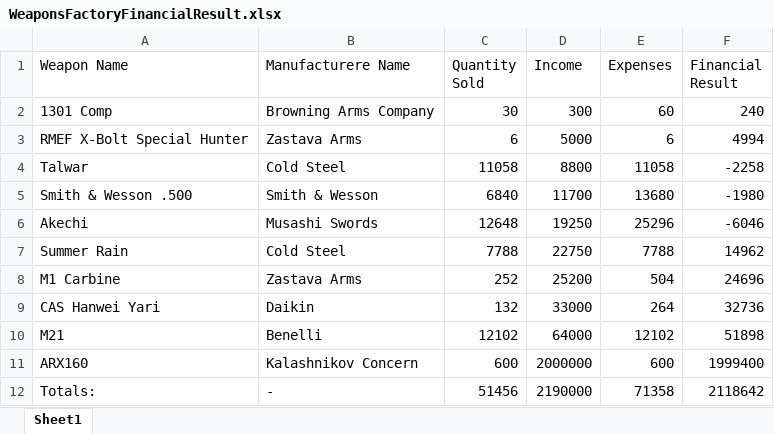
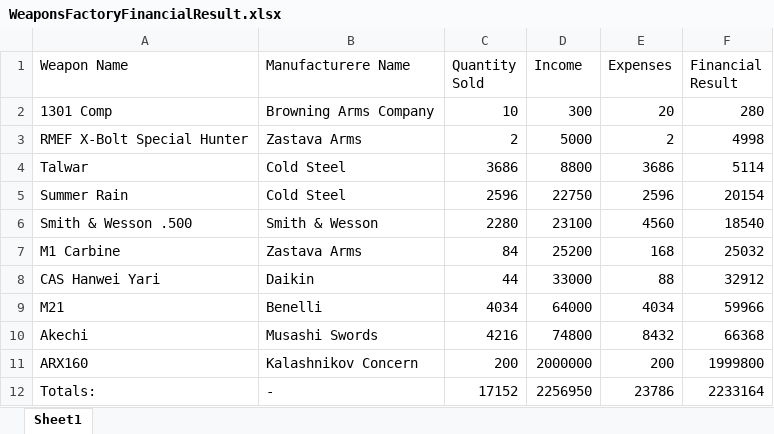
Before and after one commit to Team-Roc/WeaponsFactory, an Excel workbook: Weapons Factory - The Project/Reports/Excel/WeaponsFactoryFinancialResult.xlsx, sheet Sheet1, drawn as a sheet; values as stored, in another font and other column widths than the file's, no borders; table styles not drawn; removed rows and columns are numbered as before the commit, all else as after; the diff names each change by its address in the sheet, - before the commit and + after, or states it on an @@ line.

Commit message:
Generate Xml Report
https://github.com/Team-Roc/WeaponsFactory/issues/3

```diff
--- a/Weapons Factory - The Project/Reports/Excel/WeaponsFactoryFinancialResult.xlsx (sheet Sheet1)
+++ b/Weapons Factory - The Project/Reports/Excel/WeaponsFactoryFinancialResult.xlsx (sheet Sheet1)
-C2 (Quantity Sold): 30
+C2 (Quantity Sold): 10
-E2 (Expenses): 60
+E2 (Expenses): 20
-F2 (Financial Result): 240
+F2 (Financial Result): 280
-C3 (Quantity Sold): 6
+C3 (Quantity Sold): 2
-E3 (Expenses): 6
+E3 (Expenses): 2
-F3 (Financial Result): 4994
+F3 (Financial Result): 4998
-C4 (Quantity Sold): 11058
+C4 (Quantity Sold): 3686
-E4 (Expenses): 11058
+E4 (Expenses): 3686
-F4 (Financial Result): -2258
+F4 (Financial Result): 5114
-row 5: Smith & Wesson .500 | Smith & Wesson | 6840 | 11700 | 13680 | -1980
-row 6: Akechi | Musashi Swords | 12648 | 19250 | 25296 | -6046
-C5 (Quantity Sold): 7788
+C5 (Quantity Sold): 2596
-E5 (Expenses): 7788
+E5 (Expenses): 2596
-F5 (Financial Result): 14962
+F5 (Financial Result): 20154
+row 6: Smith & Wesson .500 | Smith & Wesson | 2280 | 23100 | 4560 | 18540
-C7 (Quantity Sold): 252
+C7 (Quantity Sold): 84
-E7 (Expenses): 504
+E7 (Expenses): 168
-F7 (Financial Result): 24696
+F7 (Financial Result): 25032
-C8 (Quantity Sold): 132
+C8 (Quantity Sold): 44
-E8 (Expenses): 264
+E8 (Expenses): 88
-F8 (Financial Result): 32736
+F8 (Financial Result): 32912
-C9 (Quantity Sold): 12102
+C9 (Quantity Sold): 4034
-E9 (Expenses): 12102
+E9 (Expenses): 4034
-F9 (Financial Result): 51898
+F9 (Financial Result): 59966
+row 10: Akechi | Musashi Swords | 4216 | 74800 | 8432 | 66368
-C11 (Quantity Sold): 600
+C11 (Quantity Sold): 200
-E11 (Expenses): 600
+E11 (Expenses): 200
-F11 (Financial Result): 1999400
+F11 (Financial Result): 1999800
-C12 (Quantity Sold): 51456
+C12 (Quantity Sold): 17152
-D12 (Income): 2190000
+D12 (Income): 2256950
-E12 (Expenses): 71358
+E12 (Expenses): 23786
-F12 (Financial Result): 2118642
+F12 (Financial Result): 2233164
```
Also changed, not shown: 15 other files.
